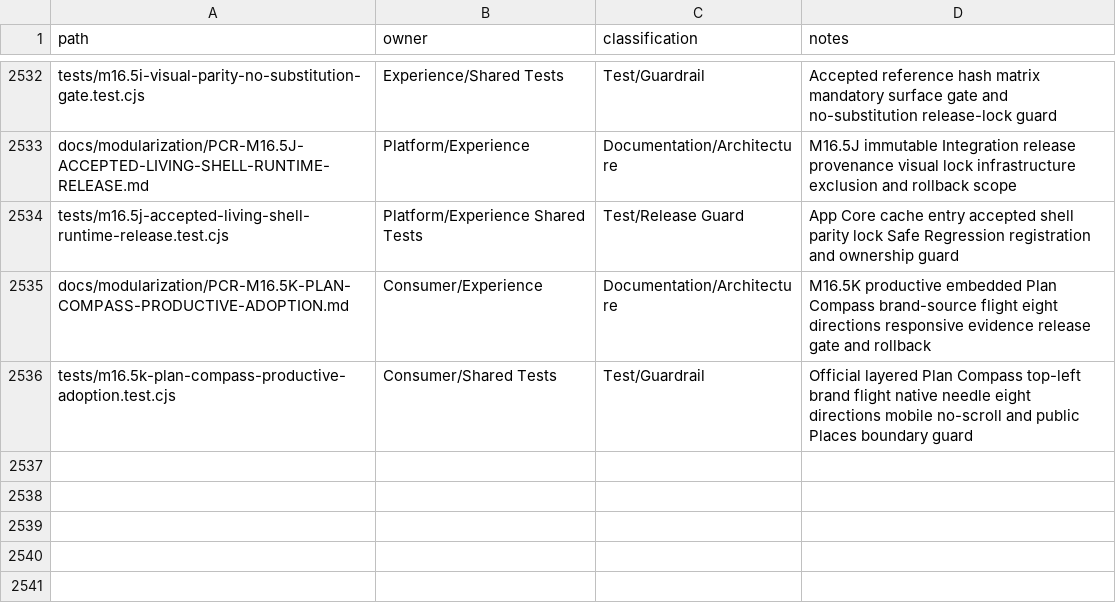
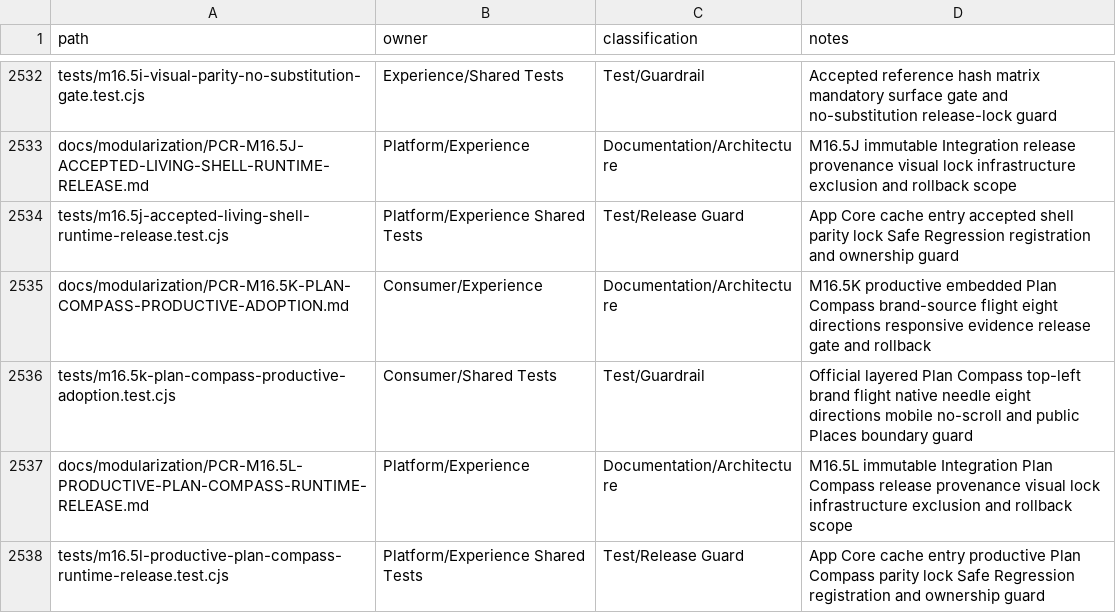
Before and after one commit to fklaas/luvia, a CSV file: docs/modularization/FILE-OWNERSHIP.csv, drawn as a sheet; only a part is shown, gaps mark what is left out.

Commit message:
release(m16.5l): publish productive plan compass candidate

```diff
--- a/docs/modularization/FILE-OWNERSHIP.csv
+++ b/docs/modularization/FILE-OWNERSHIP.csv
@@ -2536 +2536,3 @@ docs/modularization/PCR-M16.5K-PLAN-COMPASS-PRODUCTIVE-ADOPTION.md,Consumer/Expe
 tests/m16.5k-plan-compass-productive-adoption.test.cjs,Consumer/Shared Tests,Test/Guardrail,Official layered Plan Compass top-left brand flight native needle eight directions mobile no-scroll and public Places boundary guard
+docs/modularization/PCR-M16.5L-PRODUCTIVE-PLAN-COMPASS-RUNTIME-RELEASE.md,Platform/Experience,Documentation/Architecture,M16.5L immutable Integration Plan Compass release provenance visual lock infrastructure exclusion and rollback scope
+tests/m16.5l-productive-plan-compass-runtime-release.test.cjs,Platform/Experience Shared Tests,Test/Release Guard,App Core cache entry productive Plan Compass parity lock Safe Regression registration and ownership guard
```
Also changed, not shown: 21 other files.
